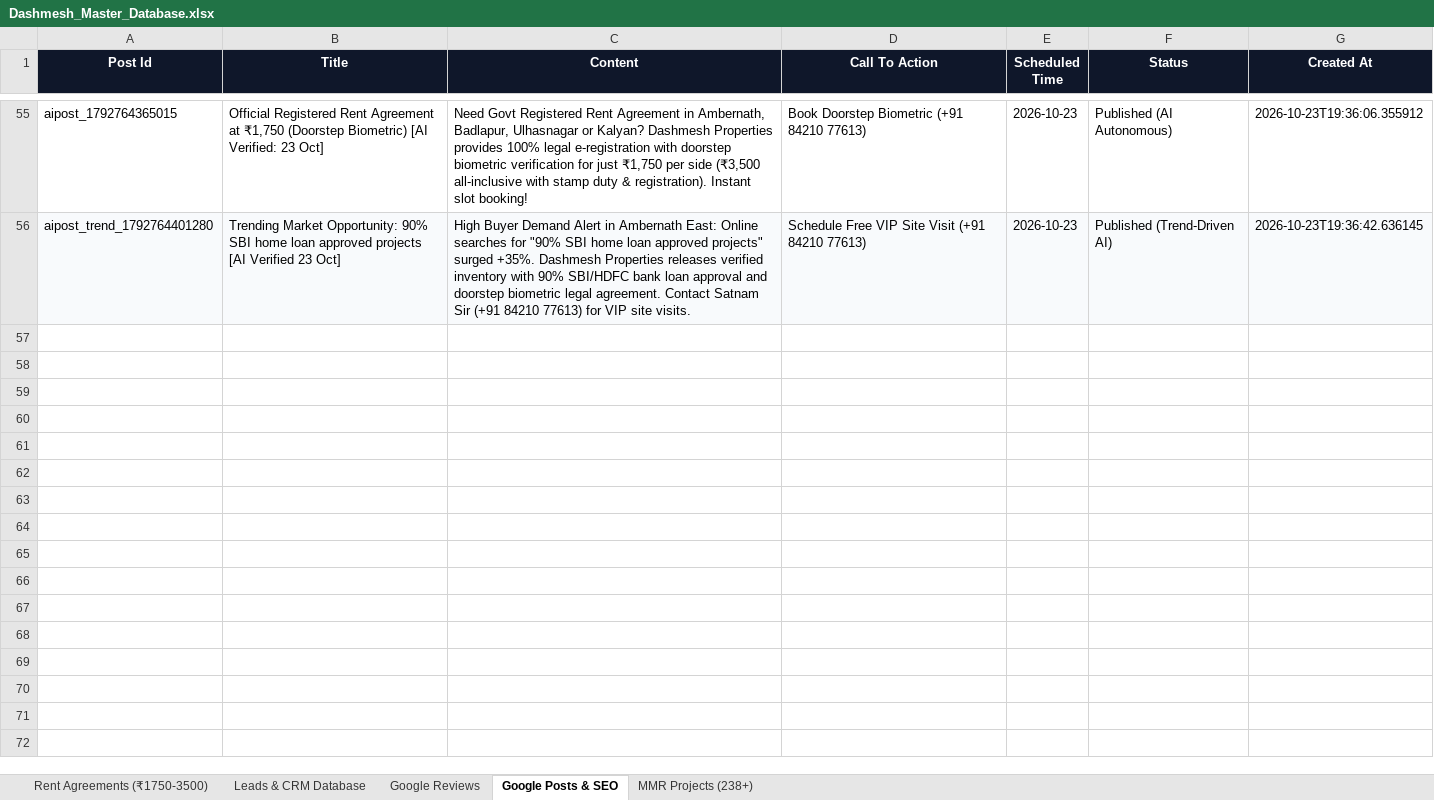
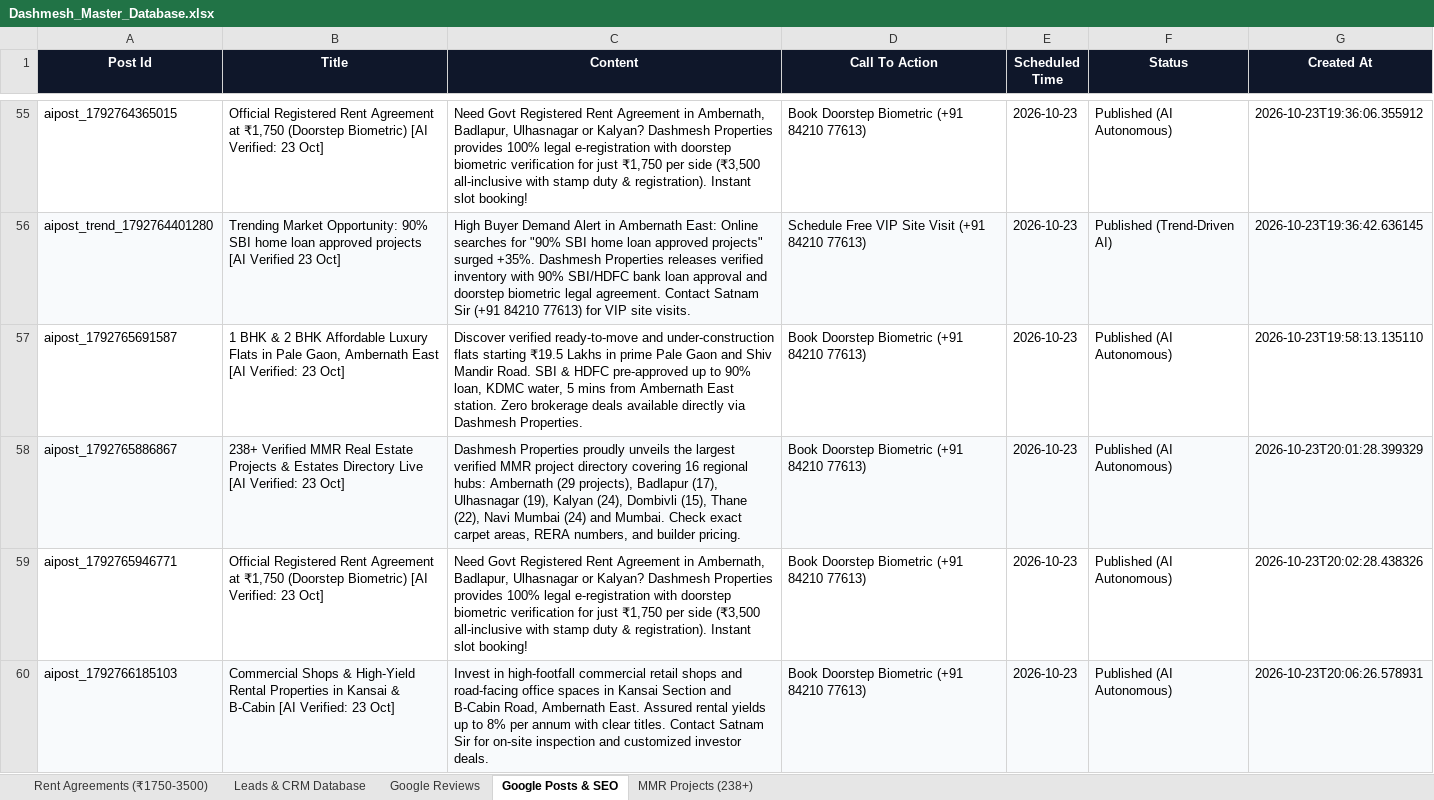
Before and after one commit to satnamsinghvohra20-art/Google-Auto-AI-work-, an Excel workbook: data/Dashmesh_Master_Database.xlsx, sheet Google Posts & SEO, drawn as a sheet; only a part is shown, gaps mark what is left out; values as stored, in another font and other column widths than the file's, no borders; the diff names each change by its address in the sheet, - before the commit and + after, or states it on an @@ line.

Commit message:
sync: real-time autonomous database updates and live telemetry

```diff
--- a/data/Dashmesh_Master_Database.xlsx (sheet Google Posts & SEO)
+++ b/data/Dashmesh_Master_Database.xlsx (sheet Google Posts & SEO)
+row 57: aipost_1792765691587 | 1 BHK & 2 BHK Affordable Luxury Flats in Pale Gaon, Ambernath East [AI Verified: 23 Oct] | Discover verified ready-to-move and under-construction flats starting ₹19.5 Lakhs in prime Pale Gaon and Shiv Mandir Road. SBI & HDFC pre-approved up to 90% loan, KDMC water, 5 mins from Ambernath East station. Zero brokerage deals available directly via Dashmesh Properties. | Book Doorstep Biometric (+91 84210 77613) | 2026-10-23 | Published (AI Autonomous) | 2026-10-23T19:58:13.135110
+row 58: aipost_1792765886867 | 238+ Verified MMR Real Estate Projects & Estates Directory Live [AI Verified: 23 Oct] | Dashmesh Properties proudly unveils the largest verified MMR project directory covering 16 regional hubs: Ambernath (29 projects), Badlapur (17), Ulhasnagar (19), Kalyan (24), Dombivli (15), Thane (22), Navi Mumbai (24) and Mumbai. Check exact carpet areas, RERA numbers, and builder pricing. | Book Doorstep Biometric (+91 84210 77613) | 2026-10-23 | Published (AI Autonomous) | 2026-10-23T20:01:28.399329
+row 59: aipost_1792765946771 | Official Registered Rent Agreement at ₹1,750 (Doorstep Biometric) [AI Verified: 23 Oct] | Need Govt Registered Rent Agreement in Ambernath, Badlapur, Ulhasnagar or Kalyan? Dashmesh Properties provides 100% legal e-registration with doorstep biometric verification for just ₹1,750 per side (₹3,500 all-inclusive with stamp duty & registration). Instant slot booking! | Book Doorstep Biometric (+91 84210 77613) | 2026-10-23 | Published (AI Autonomous) | 2026-10-23T20:02:28.438326
+row 60: aipost_1792766185103 | Commercial Shops & High-Yield Rental Properties in Kansai & B-Cabin [AI Verified: 23 Oct] | Invest in high-footfall commercial retail shops and road-facing office spaces in Kansai Section and B-Cabin Road, Ambernath East. Assured rental yields up to 8% per annum with clear titles. Contact Satnam Sir for on-site inspection and customized investor deals. | Book Doorstep Biometric (+91 84210 77613) | 2026-10-23 | Published (AI Autonomous) | 2026-10-23T20:06:26.578931
```
Also changed, not shown: sheet Leads & CRM Database, sheet Google Reviews, 6 other files.
